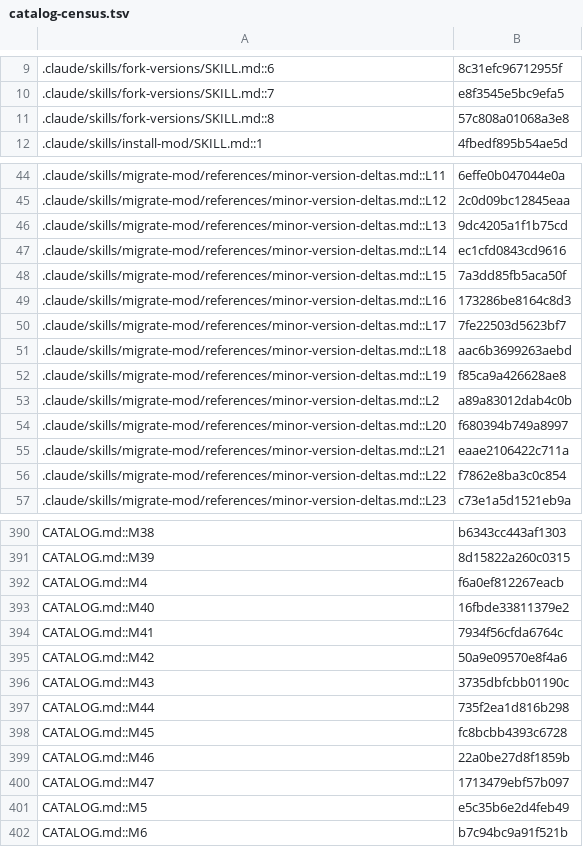
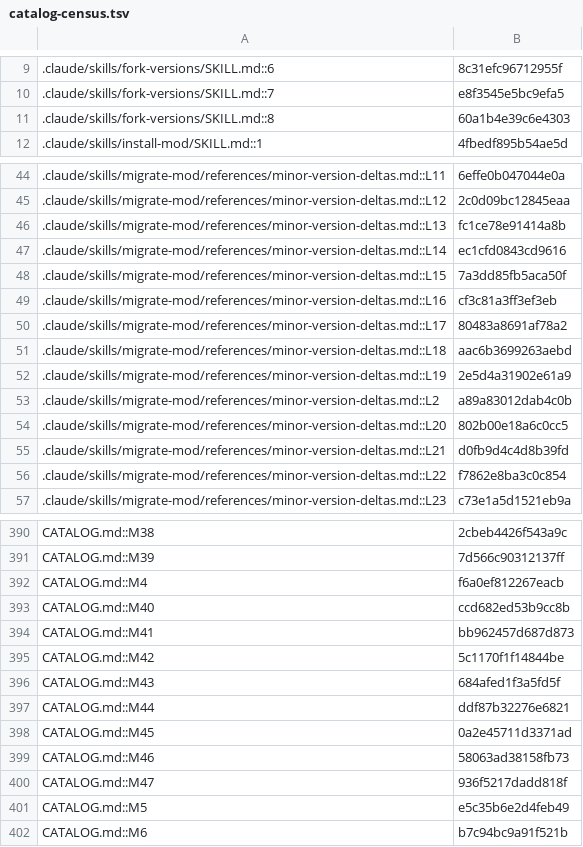
Before and after one commit to jivinstev/mc-mod-version-upgrade, a TSV file: docs/catalog-census.tsv, drawn as a sheet; only a part is shown, gaps mark what is left out; the diff covers the shown part only; the diff names each change by its address in the sheet, - before the commit and + after, or states it on an @@ line.

```diff
--- a/docs/catalog-census.tsv
+++ b/docs/catalog-census.tsv
-B11: 57c808a01068a3e8
+B11: 60a1b4e39c6e4303
-B46: 9dc4205a1f1b75cd
+B46: fc1ce78e91414a8b
-B49: 173286be8164c8d3
+B49: cf3c81a3ff3ef3eb
-B50: 7fe22503d5623bf7
+B50: 80483a8691af78a2
-B52: f85ca9a426628ae8
+B52: 2e5d4a31902e61a9
-B54: f680394b749a8997
+B54: 802b00e18a6c0cc5
-B55: eaae2106422c711a
+B55: d0fb9d4c4d8b39fd
-B390: b6343cc443af1303
+B390: 2cbeb4426f543a9c
-B391: 8d15822a260c0315
+B391: 7d566c90312137ff
-B393: 16fbde33811379e2
+B393: ccd682ed53b9cc8b
-B394: 7934f56cfda6764c
+B394: bb962457d687d873
-B395: 50a9e09570e8f4a6
+B395: 5c1170f1f14844be
-B396: 3735dbfcbb01190c
+B396: 684afed1f3a5fd5f
-B397: 735f2ea1d816b298
+B397: ddf87b32276e6821
-B398: fc8bcbb4393c6728
+B398: 0a2e45711d3371ad
-B399: 22a0be27d8f1859b
+B399: 58063ad38158fb73
-B400: 1713479ebf57b097
+B400: 936f5217dadd818f
```
Also changed, not shown: 2 added rows and 35 edited cells elsewhere in this file, templates/fork-layer/shared/1.21.10/renames.tsv, templates/fork-layer/shared/1.21.3/renames.tsv, 17 other files.
